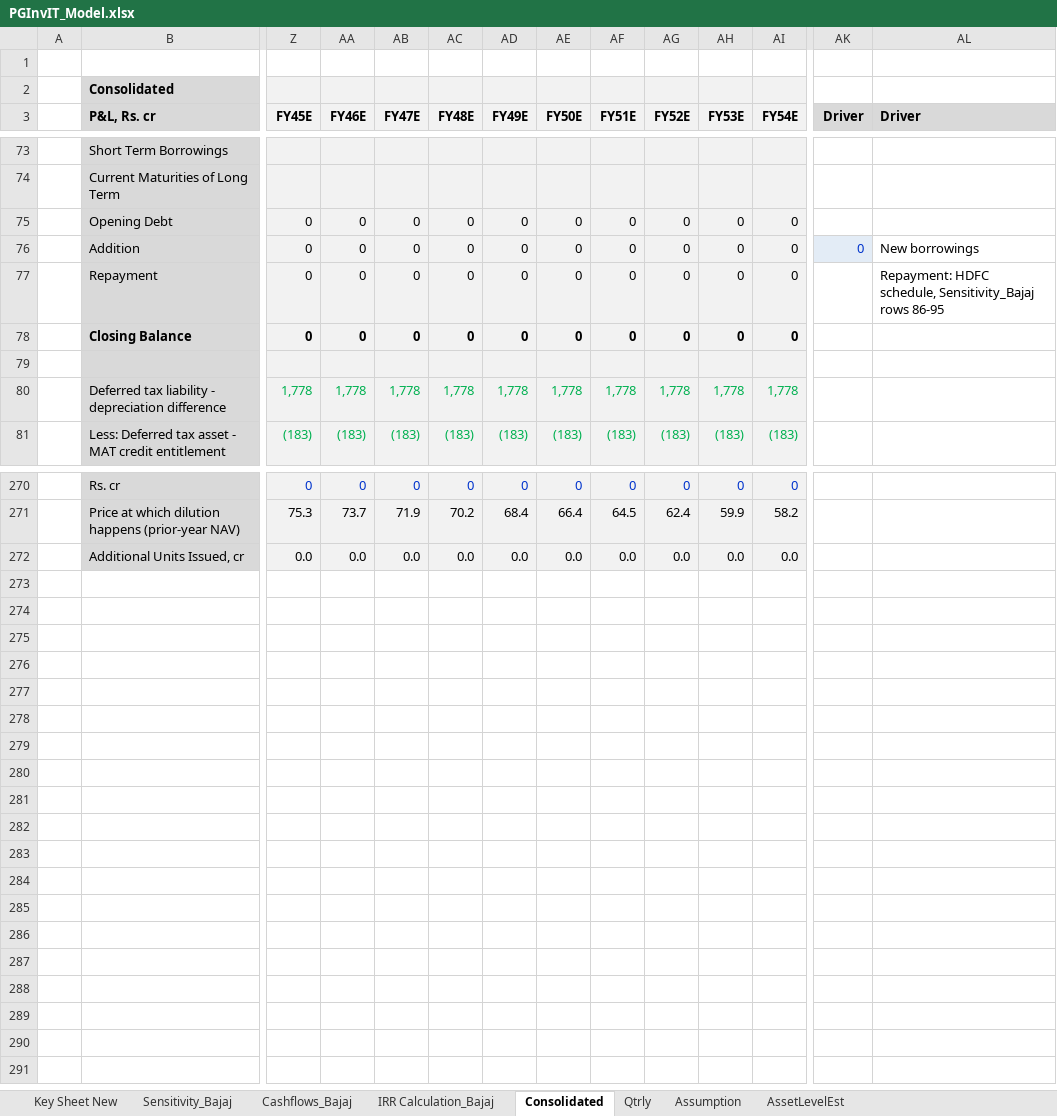
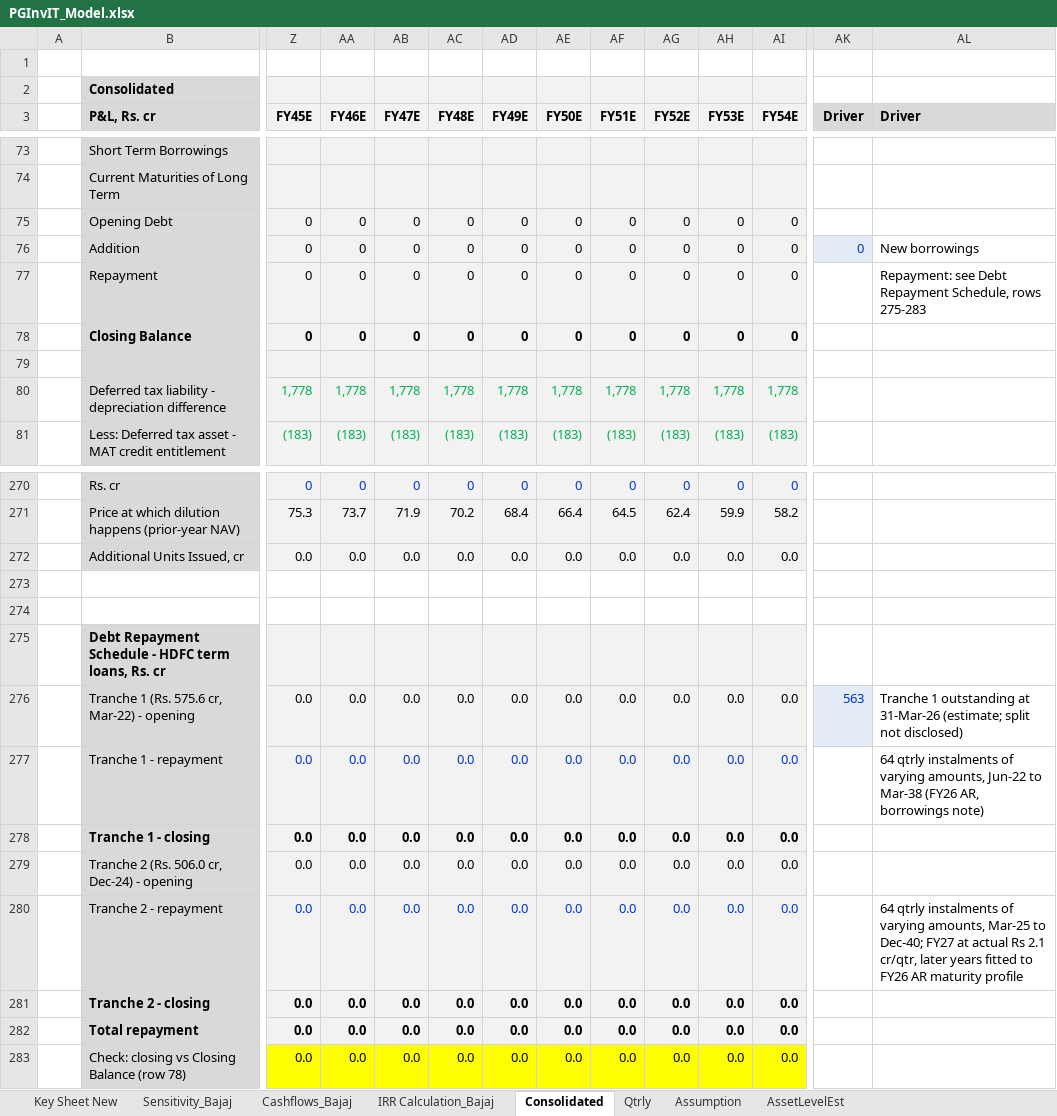
Before and after one commit to Poweravendus/Power, an Excel workbook: PGInvIT/Model/PGInvIT_Model.xlsx, sheet Consolidated, drawn as a sheet; only a part is shown, gaps mark what is left out; values as stored, in another font and other column widths than the file's, no borders; rows hold the shown columns only; the diff names each change by its address in the sheet, - before the commit and + after, or states it on an @@ line.

```diff
--- a/PGInvIT/Model/PGInvIT_Model.xlsx (sheet Consolidated)
+++ b/PGInvIT/Model/PGInvIT_Model.xlsx (sheet Consolidated)
-AL77 (Driver): Repayment: HDFC schedule, Sensitivity_Bajaj rows 86-95
+AL77 (Driver): Repayment: see Debt Repayment Schedule, rows 275-283
+row 273: (empty)
+row 274: (empty)
+row 275:  | Debt Repayment Schedule - HDFC term loans, Rs. cr
+row 276:  | Tranche 1 (Rs. 575.6 cr, Mar-22) - opening | 0.0 | 0.0 | 0.0 | 0.0 | 0.0 | 0.0 | 0.0 | 0.0 | 0.0 | 0.0 | 563 | Tranche 1 outstanding at 31-Mar-26 (estimate; split not disclosed)
+row 277:  | Tranche 1 - repayment | 0.0 | 0.0 | 0.0 | 0.0 | 0.0 | 0.0 | 0.0 | 0.0 | 0.0 | 0.0 |  | 64 qtrly instalments of varying amounts, Jun-22 to Mar-38 (FY26 AR, borrowings note)
+row 278:  | Tranche 1 - closing | 0.0 | 0.0 | 0.0 | 0.0 | 0.0 | 0.0 | 0.0 | 0.0 | 0.0 | 0.0
+row 279:  | Tranche 2 (Rs. 506.0 cr, Dec-24) - opening | 0.0 | 0.0 | 0.0 | 0.0 | 0.0 | 0.0 | 0.0 | 0.0 | 0.0 | 0.0
+row 280:  | Tranche 2 - repayment | 0.0 | 0.0 | 0.0 | 0.0 | 0.0 | 0.0 | 0.0 | 0.0 | 0.0 | 0.0 |  | 64 qtrly instalments of varying amounts, Mar-25 to Dec-40; FY27 at actual Rs 2.1 cr/qtr, later years fitted to FY26 AR maturity profile
+row 281:  | Tranche 2 - closing | 0.0 | 0.0 | 0.0 | 0.0 | 0.0 | 0.0 | 0.0 | 0.0 | 0.0 | 0.0
+row 282:  | Total repayment | 0.0 | 0.0 | 0.0 | 0.0 | 0.0 | 0.0 | 0.0 | 0.0 | 0.0 | 0.0
+row 283:  | Check: closing vs Closing Balance (row 78) | 0.0 | 0.0 | 0.0 | 0.0 | 0.0 | 0.0 | 0.0 | 0.0 | 0.0 | 0.0
```
Also changed, not shown: sheet Sensitivity_Bajaj, formulas that keep their value, 4 other files.
